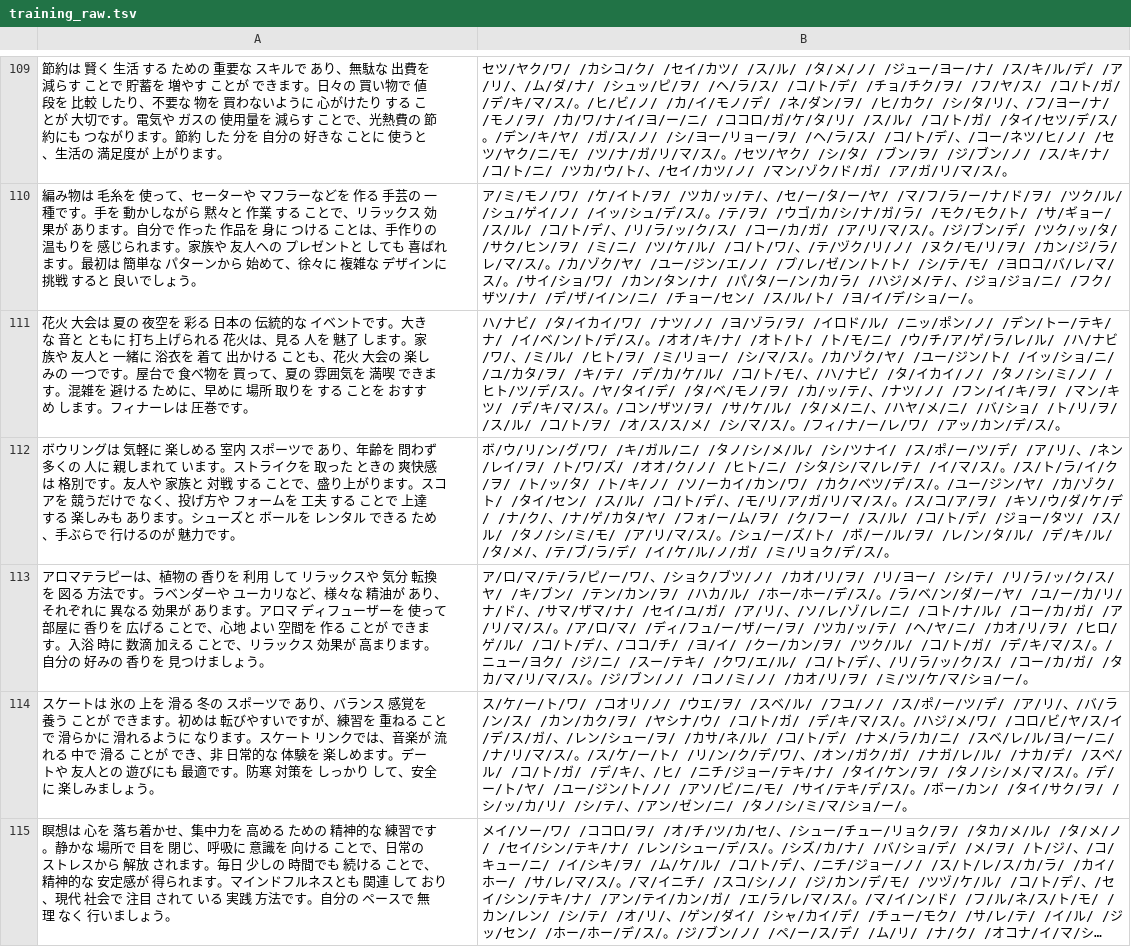
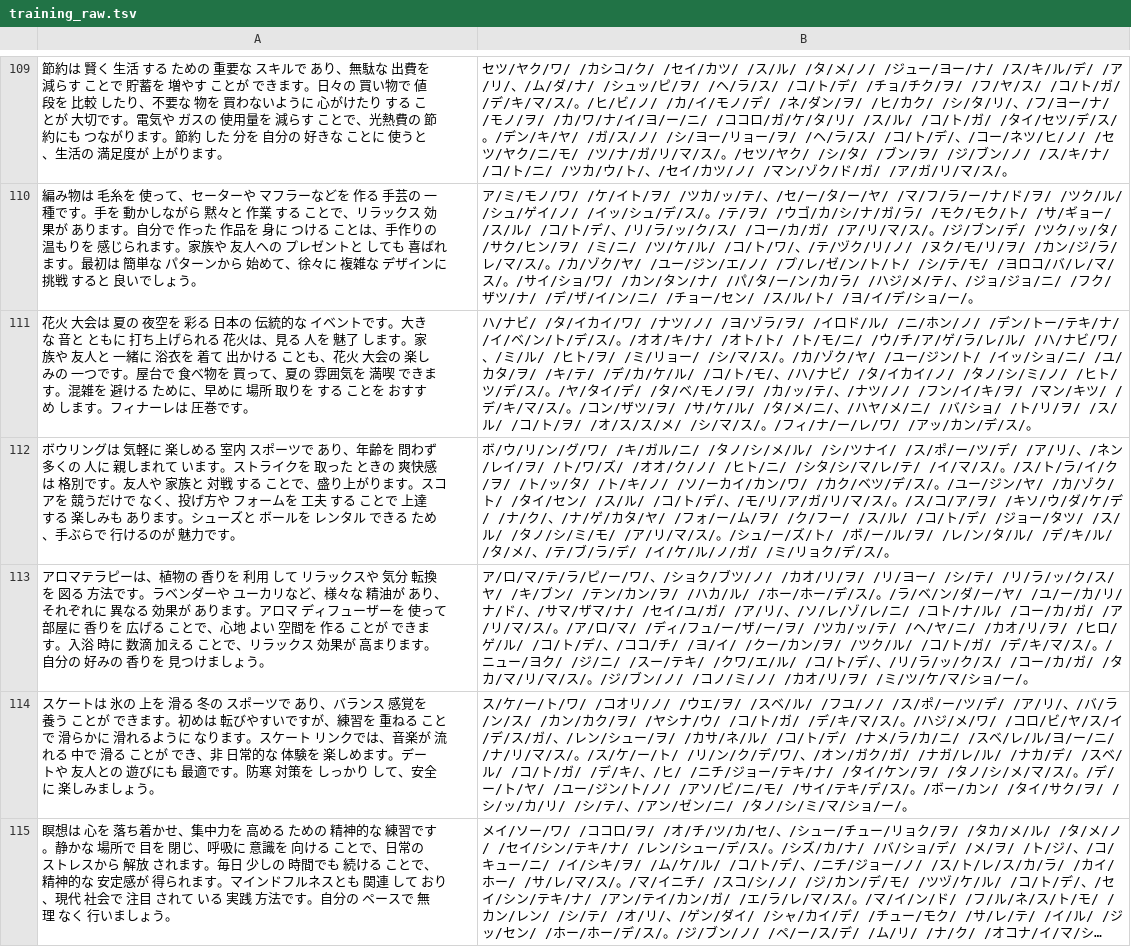
Before and after one commit to ji6czd/momo, a TSV file: dataset/training_raw.tsv, drawn as a sheet; only a part is shown, gaps mark what is left out; long unchanged cells end in …; the diff covers the shown part only; the diff names each change by its address in the sheet, - before the commit and + after, or states it on an @@ line.

```diff
--- a/dataset/training_raw.tsv
+++ b/dataset/training_raw.tsv
-B111: …ル/ /ニッ/ポン/ノ/…
+B111: …ル/ /ニ/ホン/ノ/…
```
Also changed, not shown: 3 added rows and 12 edited cells elsewhere in this file, 1 other file.
